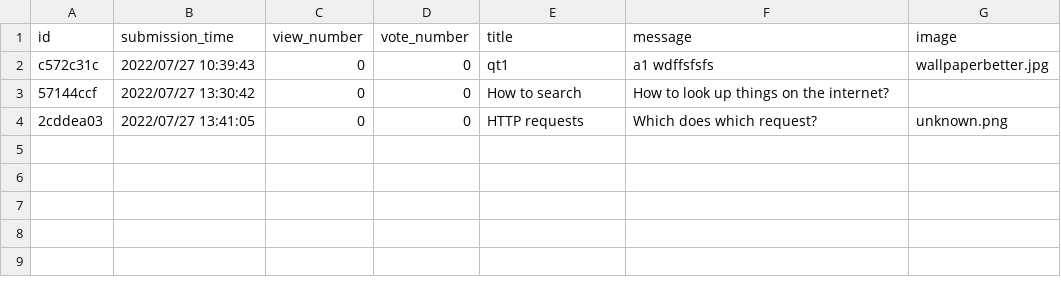
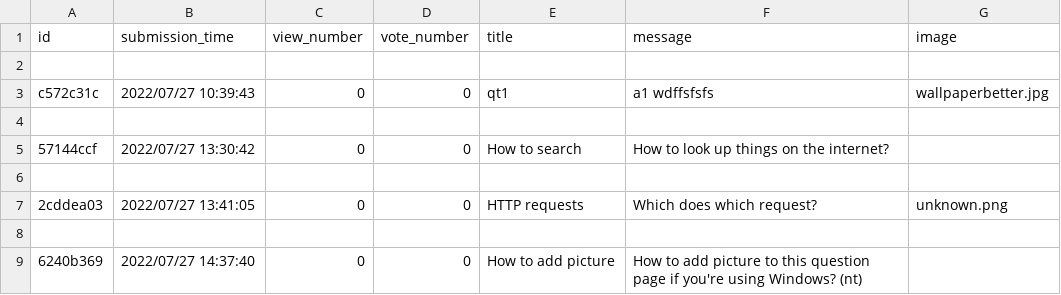
Before and after one commit to CodecoolGlobal/ask-mate-3-python-Deezyeke, a CSV file: question.csv, drawn as a sheet.

```diff
--- a/question.csv
+++ b/question.csv
@@ -1,4 +1,9 @@
 id,submission_time,view_number,vote_number,title,message,image
+
 c572c31c,2022/07/27 10:39:43,0,0,qt1,a1 wdffsfsfs,wallpaperbetter.jpg
+
 57144ccf,2022/07/27 13:30:42,0,0,How to search,How to look up things on the internet?,
+
 2cddea03,2022/07/27 13:41:05,0,0,HTTP requests,Which does which request?,unknown.png
+
+6240b369,2022/07/27 14:37:40,0,0,How to add picture,How to add picture to this question page if you're using Windows? (nt),
```
Also changed, not shown: 3 other files.
